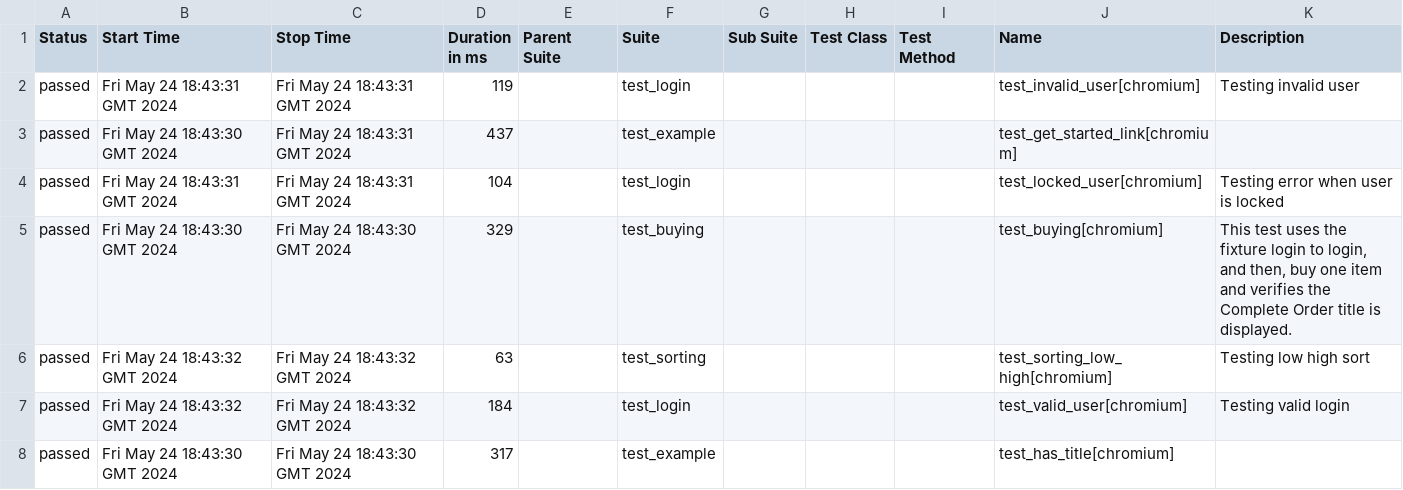
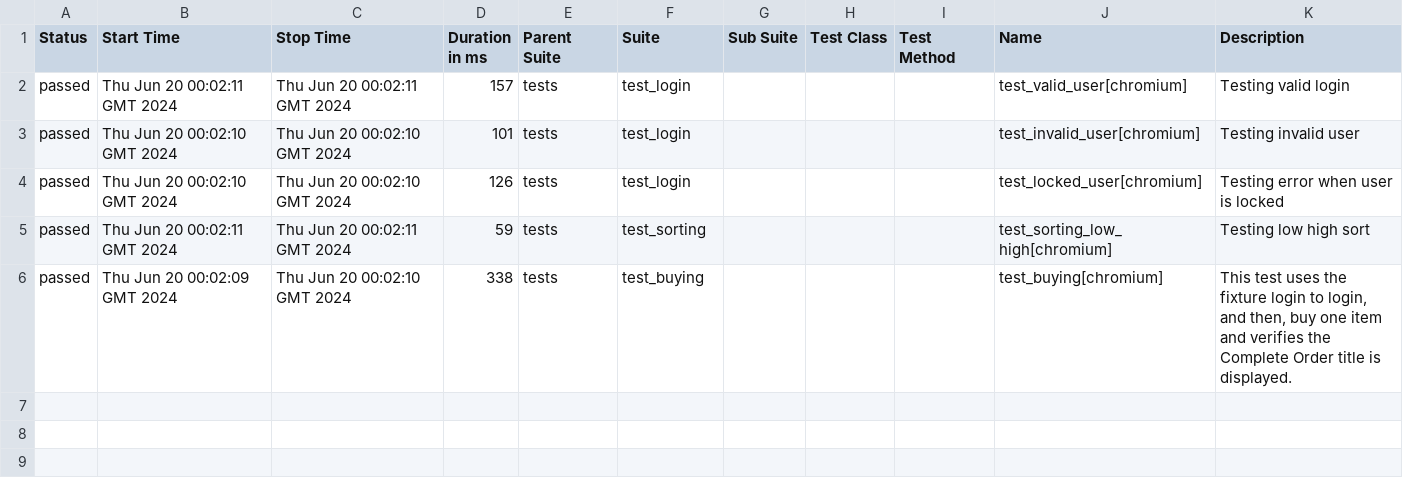
Before and after one commit to dalaian/full_me, a CSV file: 9/data/suites.csv, drawn as a sheet.

```diff
--- a/9/data/suites.csv
+++ b/9/data/suites.csv
@@ -1,19 +1,17 @@
 "Status","Start Time","Stop Time","Duration in ms","Parent Suite","Suite","Sub Suite","Test Class","Test Method","Name","Description"
-"passed","Fri May 24 18:43:31 GMT 2024","Fri May 24 18:43:31 GMT 2024","119","","test_login","","","","test_invalid_user[chromium]","
-    Testing invalid user
-    "
-"passed","Fri May 24 18:43:30 GMT 2024","Fri May 24 18:43:31 GMT 2024","437","","test_example","","","","test_get_started_link[chromium]",""
-"passed","Fri May 24 18:43:31 GMT 2024","Fri May 24 18:43:31 GMT 2024","104","","test_login","","","","test_locked_user[chromium]","
-    Testing error when user is locked
-    "
-"passed","Fri May 24 18:43:30 GMT 2024","Fri May 24 18:43:30 GMT 2024","329","","test_buying","","","","test_buying[chromium]","
-    This test uses the fixture login to login, and then, buy one item
-    and verifies the Complete Order title is displayed.
-    "
-"passed","Fri May 24 18:43:32 GMT 2024","Fri May 24 18:43:32 GMT 2024","63","","test_sorting","","","","test_sorting_low_high[chromium]","
-    Testing low high sort
-    "
-"passed","Fri May 24 18:43:32 GMT 2024","Fri May 24 18:43:32 GMT 2024","184","","test_login","","","","test_valid_user[chromium]","
-    Testing valid login
-    "
-"passed","Fri May 24 18:43:30 GMT 2024","Fri May 24 18:43:30 GMT 2024","317","","test_example","","","","test_has_title[chromium]",""
+"passed","Thu Jun 20 00:02:11 GMT 2024","Thu Jun 20 00:02:11 GMT 2024","157","tests","test_login","","","","test_valid_user[chromium]","
+    Testing valid login
+    "
+"passed","Thu Jun 20 00:02:10 GMT 2024","Thu Jun 20 00:02:10 GMT 2024","101","tests","test_login","","","","test_invalid_user[chromium]","
+    Testing invalid user
+    "
+"passed","Thu Jun 20 00:02:10 GMT 2024","Thu Jun 20 00:02:10 GMT 2024","126","tests","test_login","","","","test_locked_user[chromium]","
+    Testing error when user is locked
+    "
+"passed","Thu Jun 20 00:02:11 GMT 2024","Thu Jun 20 00:02:11 GMT 2024","59","tests","test_sorting","","","","test_sorting_low_high[chromium]","
+    Testing low high sort
+    "
+"passed","Thu Jun 20 00:02:09 GMT 2024","Thu Jun 20 00:02:10 GMT 2024","338","tests","test_buying","","","","test_buying[chromium]","
+    This test uses the fixture login to login, and then, buy one item
+    and verifies the Complete Order title is displayed.
+    "
```
Also changed, not shown: 35 other files.
